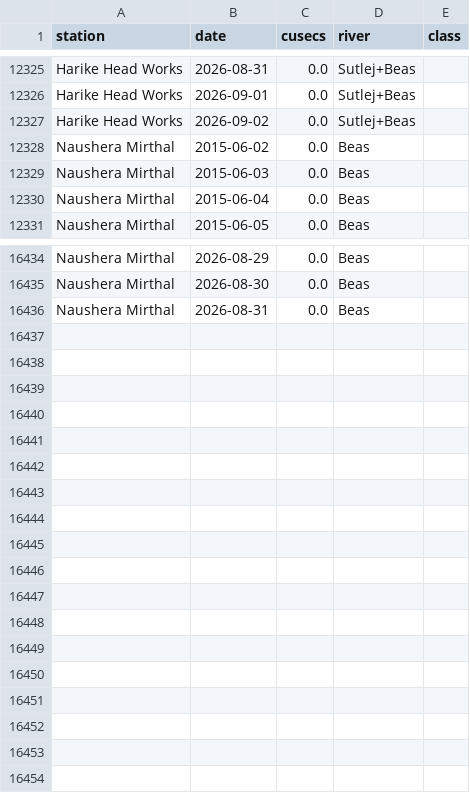
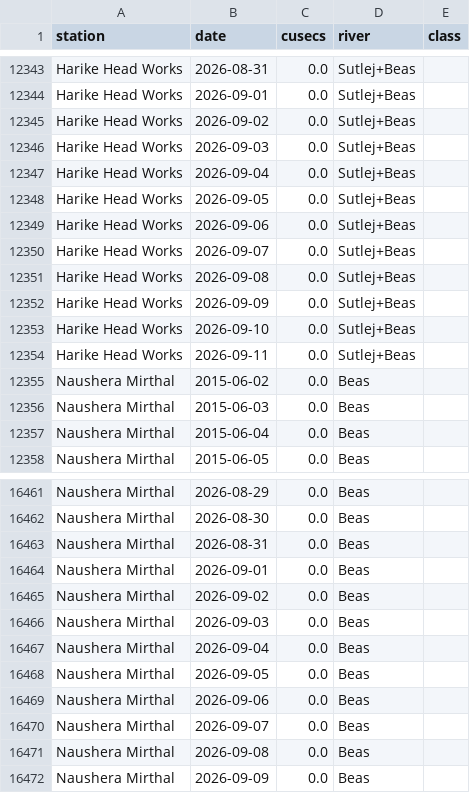
Before and after one commit to bakathefish/Flood, a CSV file: punjabflood/outputs/verification/routed_pong_perfect_prog.csv, drawn as a sheet; only a part is shown, gaps mark what is left out; the diff covers the shown part only; the diff names each change by its address in the sheet, - before the commit and + after, or states it on an @@ line.

```diff
--- a/punjabflood/outputs/verification/routed_pong_perfect_prog.csv
+++ b/punjabflood/outputs/verification/routed_pong_perfect_prog.csv
+row 12346: Harike Head Works | 2026-09-03 | 0.0 | Sutlej+Beas
+row 12347: Harike Head Works | 2026-09-04 | 0.0 | Sutlej+Beas
+row 12348: Harike Head Works | 2026-09-05 | 0.0 | Sutlej+Beas
+row 12349: Harike Head Works | 2026-09-06 | 0.0 | Sutlej+Beas
+row 12350: Harike Head Works | 2026-09-07 | 0.0 | Sutlej+Beas
+row 12351: Harike Head Works | 2026-09-08 | 0.0 | Sutlej+Beas
+row 12352: Harike Head Works | 2026-09-09 | 0.0 | Sutlej+Beas
+row 12353: Harike Head Works | 2026-09-10 | 0.0 | Sutlej+Beas
+row 12354: Harike Head Works | 2026-09-11 | 0.0 | Sutlej+Beas
+row 16464: Naushera Mirthal | 2026-09-01 | 0.0 | Beas
+row 16465: Naushera Mirthal | 2026-09-02 | 0.0 | Beas
+row 16466: Naushera Mirthal | 2026-09-03 | 0.0 | Beas
+row 16467: Naushera Mirthal | 2026-09-04 | 0.0 | Beas
+row 16468: Naushera Mirthal | 2026-09-05 | 0.0 | Beas
+row 16469: Naushera Mirthal | 2026-09-06 | 0.0 | Beas
+row 16470: Naushera Mirthal | 2026-09-07 | 0.0 | Beas
+row 16471: Naushera Mirthal | 2026-09-08 | 0.0 | Beas
+row 16472: Naushera Mirthal | 2026-09-09 | 0.0 | Beas
```
Also changed, not shown: 18 added rows elsewhere in this file, punjabflood/outputs/verification/as_issued_events.csv, punjabflood/outputs/verification/live_horizons.csv, 14 other files.
